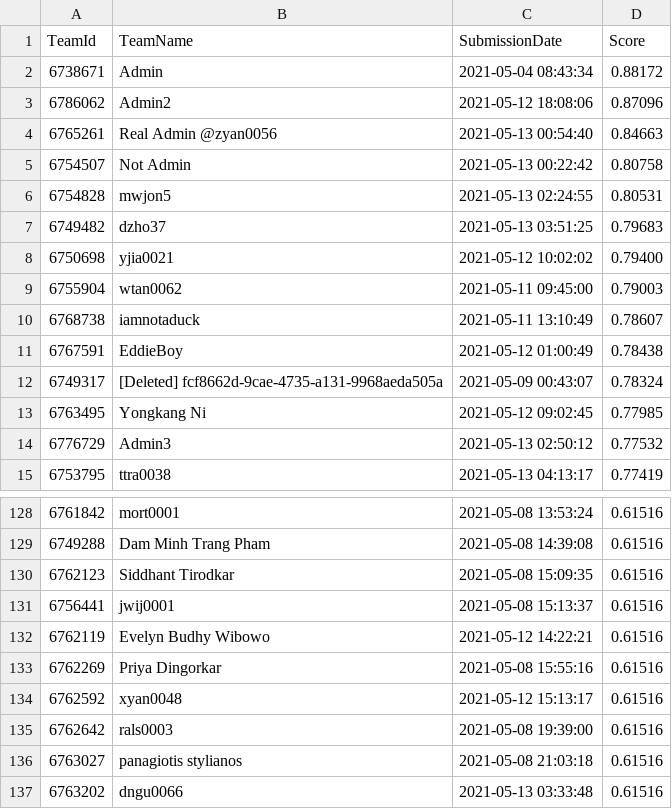
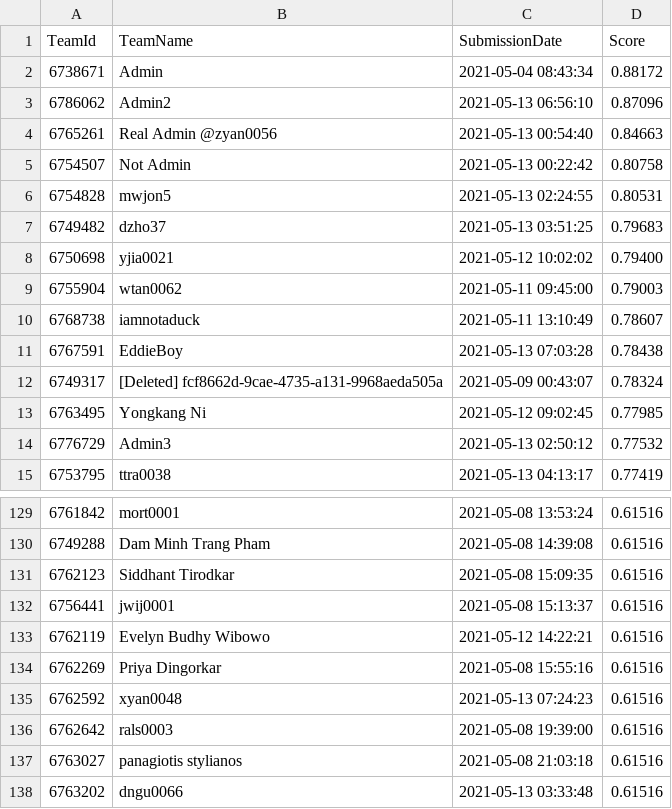
Before and after one commit to TengMCing/ETC3250_kaggle_score, a CSV file: data/spotoroo-publicleaderboard.csv, drawn as a sheet; only a part is shown, gaps mark what is left out; the diff covers the shown part only.

```diff
--- a/data/spotoroo-publicleaderboard.csv
+++ b/data/spotoroo-publicleaderboard.csv
@@ -2,3 +2,3 @@
 6738671,Admin,"2021-05-04 08:43:34",0.88172
-6786062,Admin2,"2021-05-12 18:08:06",0.87096
+6786062,Admin2,"2021-05-13 06:56:10",0.87096
 6765261,"Real Admin @zyan0056","2021-05-13 00:54:40",0.84663
@@ -10,3 +10,3 @@
 6768738,iamnotaduck,"2021-05-11 13:10:49",0.78607
-6767591,EddieBoy,"2021-05-12 01:00:49",0.78438
+6767591,EddieBoy,"2021-05-13 07:03:28",0.78438
 6749317,"[Deleted] fcf8662d-9cae-4735-a131-9968aeda505a","2021-05-09 00:43:07",0.78324
@@ -133,3 +134,3 @@
 6762269,"Priya Dingorkar","2021-05-08 15:55:16",0.61516
-6762592,xyan0048,"2021-05-12 15:13:17",0.61516
+6762592,xyan0048,"2021-05-13 07:24:23",0.61516
 6762642,rals0003,"2021-05-08 19:39:00",0.61516
```
Also changed, not shown: 3 added rows, 3 removed rows and 2 edited cells elsewhere in this file, 6 other files.
